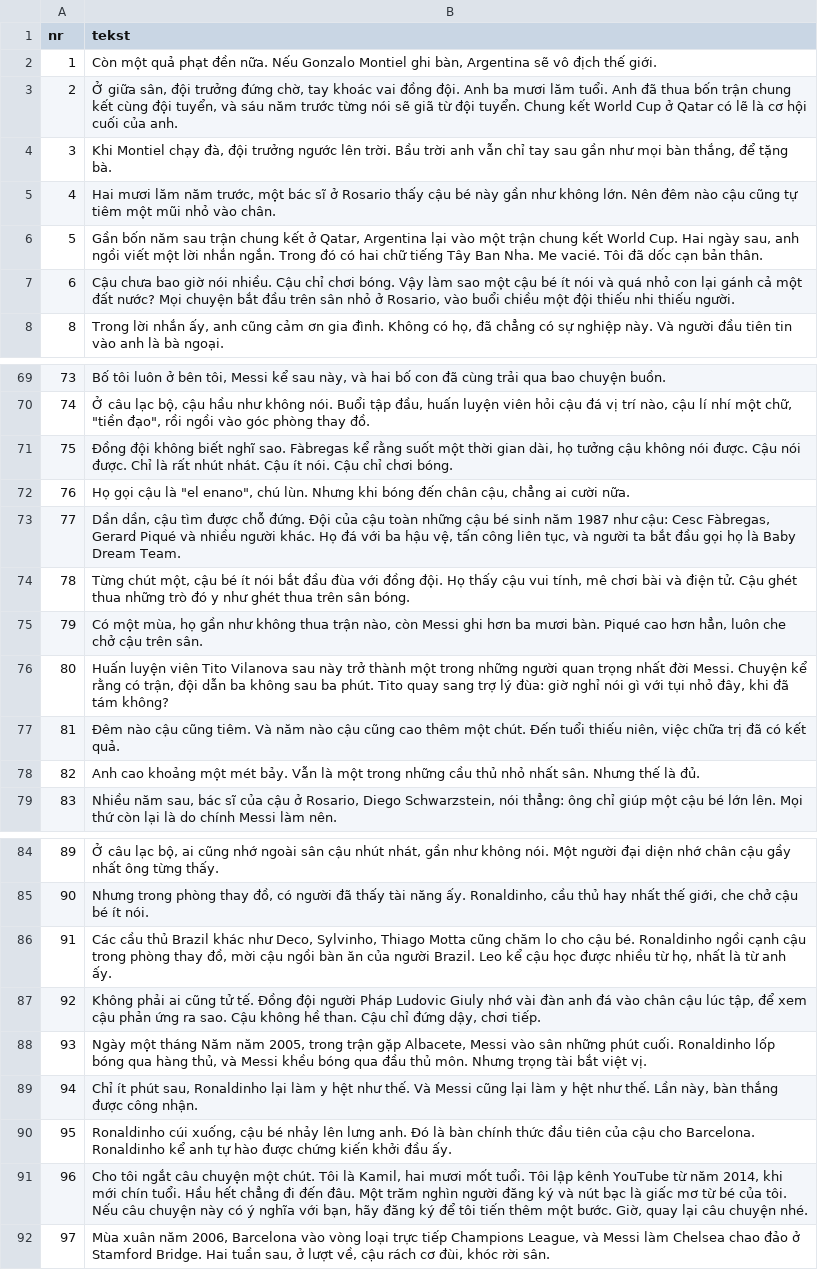
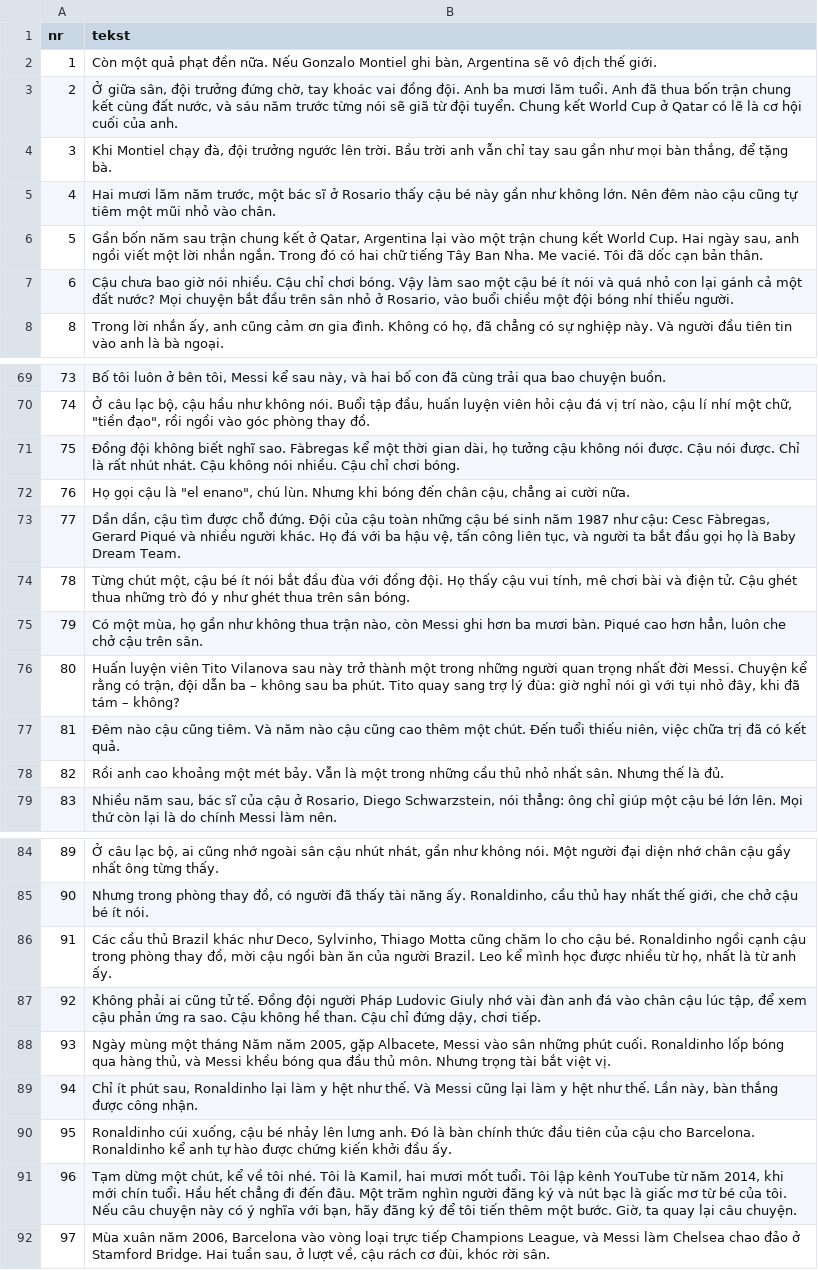
Before and after one commit to fn2h6j82h2-sys/Kjjjj, a TSV file: tlumaczenia/vi.tsv, drawn as a sheet; only a part is shown, gaps mark what is left out; the diff covers the shown part only.

```diff
--- a/tlumaczenia/vi.tsv
+++ b/tlumaczenia/vi.tsv
@@ -2,3 +2,3 @@ nr	tekst
 1	Còn một quả phạt đền nữa. Nếu Gonzalo Montiel ghi bàn, Argentina sẽ vô địch thế giới.
-2	Ở giữa sân, đội trưởng đứng chờ, tay khoác vai đồng đội. Anh ba mươi lăm tuổi. Anh đã thua bốn trận chung kết cùng đội tuyển, và sáu năm trước từng nói sẽ giã từ đội tuyển. Chung kết World Cup ở Qatar có lẽ là cơ hội cuối của anh.
+2	Ở giữa sân, đội trưởng đứng chờ, tay khoác vai đồng đội. Anh ba mươi lăm tuổi. Anh đã thua bốn trận chung kết cùng đất nước, và sáu năm trước từng nói sẽ giã từ đội tuyển. Chung kết World Cup ở Qatar có lẽ là cơ hội cuối của anh.
 3	Khi Montiel chạy đà, đội trưởng ngước lên trời. Bầu trời anh vẫn chỉ tay sau gần như mọi bàn thắng, để tặng bà.
@@ -6,3 +6,3 @@ nr	tekst
 5	Gần bốn năm sau trận chung kết ở Qatar, Argentina lại vào một trận chung kết World Cup. Hai ngày sau, anh ngồi viết một lời nhắn ngắn. Trong đó có hai chữ tiếng Tây Ban Nha. Me vacié. Tôi đã dốc cạn bản thân.
-6	Cậu chưa bao giờ nói nhiều. Cậu chỉ chơi bóng. Vậy làm sao một cậu bé ít nói và quá nhỏ con lại gánh cả một đất nước? Mọi chuyện bắt đầu trên sân nhỏ ở Rosario, vào buổi chiều một đội thiếu nhi thiếu người.
+6	Cậu chưa bao giờ nói nhiều. Cậu chỉ chơi bóng. Vậy làm sao một cậu bé ít nói và quá nhỏ con lại gánh cả một đất nước? Mọi chuyện bắt đầu trên sân nhỏ ở Rosario, vào buổi chiều một đội bóng nhí thiếu người.
 8	Trong lời nhắn ấy, anh cũng cảm ơn gia đình. Không có họ, đã chẳng có sự nghiệp này. Và người đầu tiên tin vào anh là bà ngoại.
@@ -70,3 +70,3 @@ nr	tekst
 74	Ở câu lạc bộ, cậu hầu như không nói. Buổi tập đầu, huấn luyện viên hỏi cậu đá vị trí nào, cậu lí nhí một chữ, "tiền đạo", rồi ngồi vào góc phòng thay đồ.
-75	Đồng đội không biết nghĩ sao. Fàbregas kể rằng suốt một thời gian dài, họ tưởng cậu không nói được. Cậu nói được. Chỉ là rất nhút nhát. Cậu ít nói. Cậu chỉ chơi bóng.
+75	Đồng đội không biết nghĩ sao. Fàbregas kể một thời gian dài, họ tưởng cậu không nói được. Cậu nói được. Chỉ là rất nhút nhát. Cậu không nói nhiều. Cậu chỉ chơi bóng.
 76	Họ gọi cậu là "el enano", chú lùn. Nhưng khi bóng đến chân cậu, chẳng ai cười nữa.
@@ -75,5 +75,5 @@ nr	tekst
 79	Có một mùa, họ gần như không thua trận nào, còn Messi ghi hơn ba mươi bàn. Piqué cao hơn hẳn, luôn che chở cậu trên sân.
-80	Huấn luyện viên Tito Vilanova sau này trở thành một trong những người quan trọng nhất đời Messi. Chuyện kể rằng có trận, đội dẫn ba không sau ba phút. Tito quay sang trợ lý đùa: giờ nghỉ nói gì với tụi nhỏ đây, khi đã tám không?
+80	Huấn luyện viên Tito Vilanova sau này trở thành một trong những người quan trọng nhất đời Messi. Chuyện kể rằng có trận, đội dẫn ba – không sau ba phút. Tito quay sang trợ lý đùa: giờ nghỉ nói gì với tụi nhỏ đây, khi đã tám – không?
 81	Đêm nào cậu cũng tiêm. Và năm nào cậu cũng cao thêm một chút. Đến tuổi thiếu niên, việc chữa trị đã có kết quả.
-82	Anh cao khoảng một mét bảy. Vẫn là một trong những cầu thủ nhỏ nhất sân. Nhưng thế là đủ.
+82	Rồi anh cao khoảng một mét bảy. Vẫn là một trong những cầu thủ nhỏ nhất sân. Nhưng thế là đủ.
 83	Nhiều năm sau, bác sĩ của cậu ở Rosario, Diego Schwarzstein, nói thẳng: ông chỉ giúp một cậu bé lớn lên. Mọi thứ còn lại là do chính Messi làm nên.
@@ -85,8 +85,8 @@ nr	tekst
 90	Nhưng trong phòng thay đồ, có người đã thấy tài năng ấy. Ronaldinho, cầu thủ hay nhất thế giới, che chở cậu bé ít nói.
-91	Các cầu thủ Brazil khác như Deco, Sylvinho, Thiago Motta cũng chăm lo cho cậu bé. Ronaldinho ngồi cạnh cậu trong phòng thay đồ, mời cậu ngồi bàn ăn của người Brazil. Leo kể cậu học được nhiều từ họ, nhất là từ anh ấy.
+91	Các cầu thủ Brazil khác như Deco, Sylvinho, Thiago Motta cũng chăm lo cho cậu bé. Ronaldinho ngồi cạnh cậu trong phòng thay đồ, mời cậu ngồi bàn ăn của người Brazil. Leo kể mình học được nhiều từ họ, nhất là từ anh ấy.
 92	Không phải ai cũng tử tế. Đồng đội người Pháp Ludovic Giuly nhớ vài đàn anh đá vào chân cậu lúc tập, để xem cậu phản ứng ra sao. Cậu không hề than. Cậu chỉ đứng dậy, chơi tiếp.
-93	Ngày một tháng Năm năm 2005, trong trận gặp Albacete, Messi vào sân những phút cuối. Ronaldinho lốp bóng qua hàng thủ, và Messi khều bóng qua đầu thủ môn. Nhưng trọng tài bắt việt vị.
+93	Ngày mùng một tháng Năm năm 2005, gặp Albacete, Messi vào sân những phút cuối. Ronaldinho lốp bóng qua hàng thủ, và Messi khều bóng qua đầu thủ môn. Nhưng trọng tài bắt việt vị.
 94	Chỉ ít phút sau, Ronaldinho lại làm y hệt như thế. Và Messi cũng lại làm y hệt như thế. Lần này, bàn thắng được công nhận.
 95	Ronaldinho cúi xuống, cậu bé nhảy lên lưng anh. Đó là bàn chính thức đầu tiên của cậu cho Barcelona. Ronaldinho kể anh tự hào được chứng kiến khởi đầu ấy.
-96	Cho tôi ngắt câu chuyện một chút. Tôi là Kamil, hai mươi mốt tuổi. Tôi lập kênh YouTube từ năm 2014, khi mới chín tuổi. Hầu hết chẳng đi đến đâu. Một trăm nghìn người đăng ký và nút bạc là giấc mơ từ bé của tôi. Nếu câu chuyện này có ý nghĩa với bạn, hãy đăng ký để tôi tiến thêm một bước. Giờ, quay lại câu chuyện nhé.
+96	Tạm dừng một chút, kể về tôi nhé. Tôi là Kamil, hai mươi mốt tuổi. Tôi lập kênh YouTube từ năm 2014, khi mới chín tuổi. Hầu hết chẳng đi đến đâu. Một trăm nghìn người đăng ký và nút bạc là giấc mơ từ bé của tôi. Nếu câu chuyện này có ý nghĩa với bạn, hãy đăng ký để tôi tiến thêm một bước. Giờ, ta quay lại câu chuyện.
 97	Mùa xuân năm 2006, Barcelona vào vòng loại trực tiếp Champions League, và Messi làm Chelsea chao đảo ở Stamford Bridge. Hai tuần sau, ở lượt về, cậu rách cơ đùi, khóc rời sân.
```
Also changed, not shown: 40 edited cells elsewhere in this file, 1 other file.
